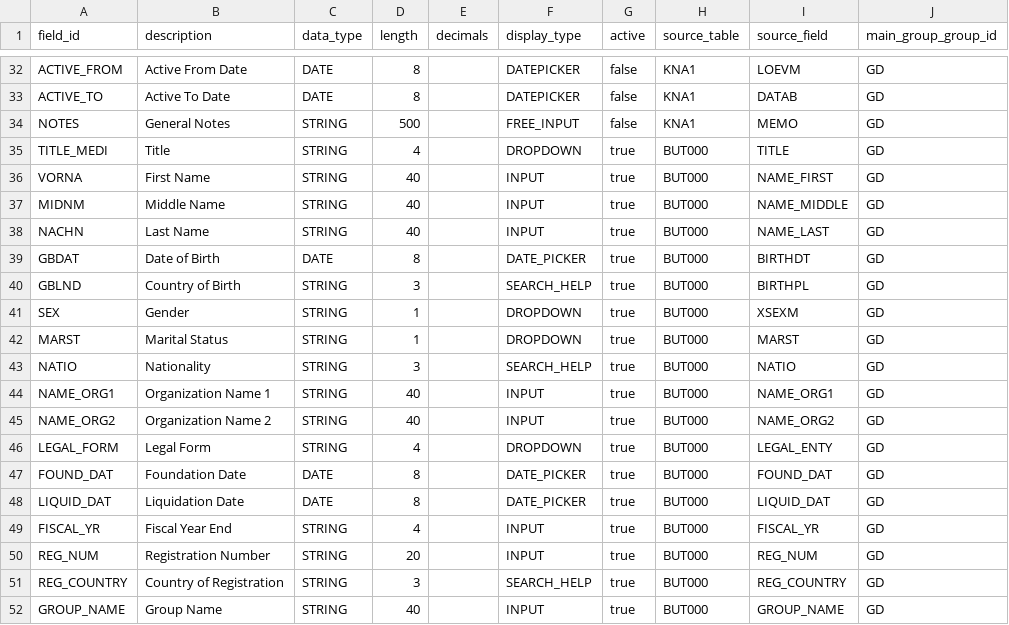
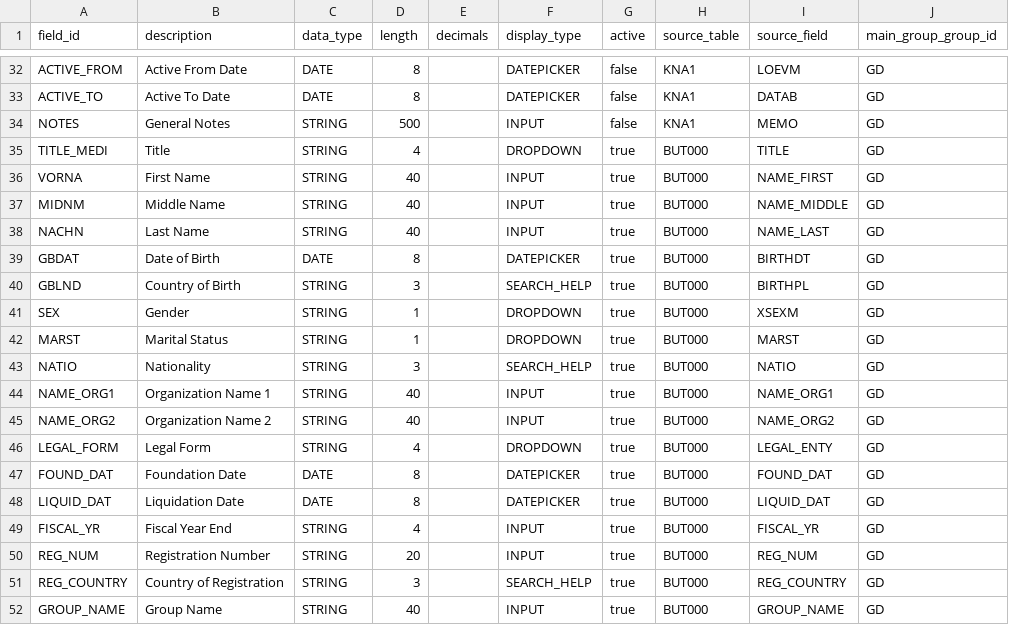
Before and after one commit to geethaginis996/MDM_Portal, a CSV file: db/data/mdm.portal-FieldMaster.csv, drawn as a sheet; only a part is shown, gaps mark what is left out; the diff covers the shown part only; the diff names each change by its address in the sheet, - before the commit and + after, or states it on an @@ line.

```diff
--- a/db/data/mdm.portal-FieldMaster.csv
+++ b/db/data/mdm.portal-FieldMaster.csv
-F34 (display_type): FREE_INPUT
+F34 (display_type): INPUT
-F39 (display_type): DATE_PICKER
+F39 (display_type): DATEPICKER
-F47:F48 (display_type): DATE_PICKER
+F47:F48 (display_type): DATEPICKER
```
Also changed, not shown: 21 edited cells elsewhere in this file, db/data/mdm.portal-BPRoleField.csv, db/data/mdm.portal-MetaDisplayType.csv, 42 other files.
